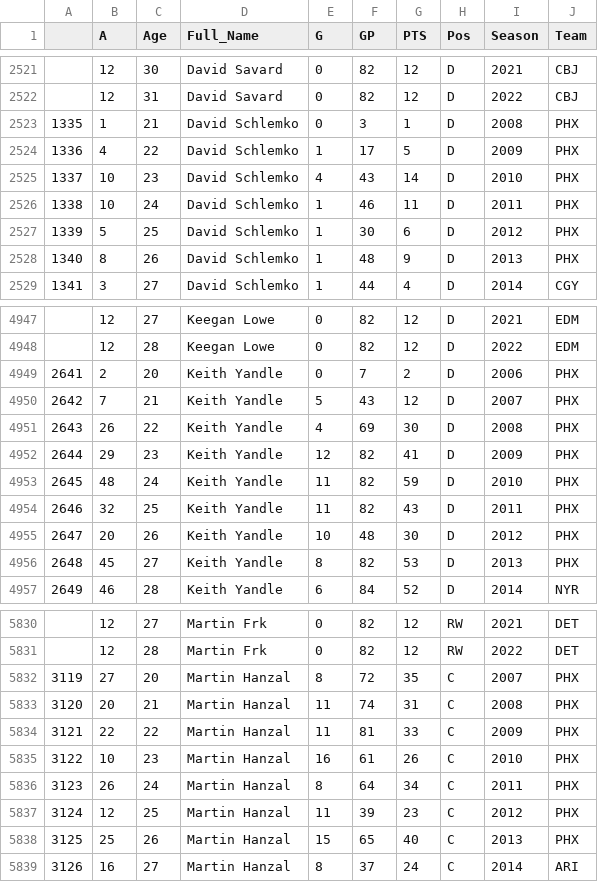
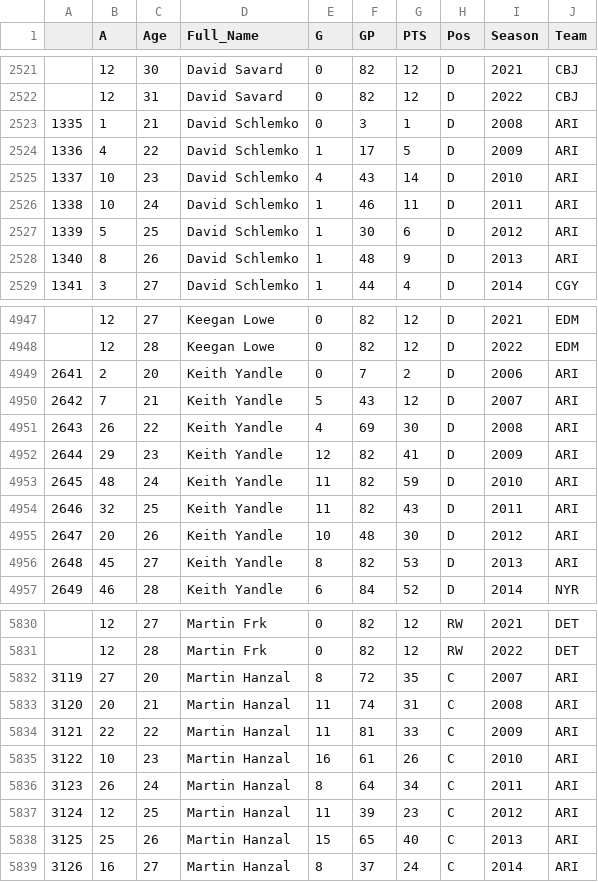
Before and after one commit to greg-smith1/hockey_rnn, a CSV file: all_current_players.csv, drawn as a sheet; only a part is shown, gaps mark what is left out; the diff covers the shown part only.

Commit message:
Add files via upload

```diff
--- a/all_current_players.csv
+++ b/all_current_players.csv
@@ -2522,8 +2522,8 @@
 ,12,31,David Savard,0,82,12,D,2022,CBJ
-1335,1,21,David Schlemko,0,3,1,D,2008,PHX
-1336,4,22,David Schlemko,1,17,5,D,2009,PHX
-1337,10,23,David Schlemko,4,43,14,D,2010,PHX
-1338,10,24,David Schlemko,1,46,11,D,2011,PHX
-1339,5,25,David Schlemko,1,30,6,D,2012,PHX
-1340,8,26,David Schlemko,1,48,9,D,2013,PHX
+1335,1,21,David Schlemko,0,3,1,D,2008,ARI
+1336,4,22,David Schlemko,1,17,5,D,2009,ARI
+1337,10,23,David Schlemko,4,43,14,D,2010,ARI
+1338,10,24,David Schlemko,1,46,11,D,2011,ARI
+1339,5,25,David Schlemko,1,30,6,D,2012,ARI
+1340,8,26,David Schlemko,1,48,9,D,2013,ARI
 1341,3,27,David Schlemko,1,44,4,D,2014,CGY
@@ -4948,10 +4948,10 @@
 ,12,28,Keegan Lowe,0,82,12,D,2022,EDM
-2641,2,20,Keith Yandle,0,7,2,D,2006,PHX
-2642,7,21,Keith Yandle,5,43,12,D,2007,PHX
-2643,26,22,Keith Yandle,4,69,30,D,2008,PHX
-2644,29,23,Keith Yandle,12,82,41,D,2009,PHX
-2645,48,24,Keith Yandle,11,82,59,D,2010,PHX
-2646,32,25,Keith Yandle,11,82,43,D,2011,PHX
-2647,20,26,Keith Yandle,10,48,30,D,2012,PHX
-2648,45,27,Keith Yandle,8,82,53,D,2013,PHX
+2641,2,20,Keith Yandle,0,7,2,D,2006,ARI
+2642,7,21,Keith Yandle,5,43,12,D,2007,ARI
+2643,26,22,Keith Yandle,4,69,30,D,2008,ARI
+2644,29,23,Keith Yandle,12,82,41,D,2009,ARI
+2645,48,24,Keith Yandle,11,82,59,D,2010,ARI
+2646,32,25,Keith Yandle,11,82,43,D,2011,ARI
+2647,20,26,Keith Yandle,10,48,30,D,2012,ARI
+2648,45,27,Keith Yandle,8,82,53,D,2013,ARI
 2649,46,28,Keith Yandle,6,84,52,D,2014,NYR
@@ -5831,9 +5831,9 @@
 ,12,28,Martin Frk,0,82,12,RW,2022,DET
-3119,27,20,Martin Hanzal,8,72,35,C,2007,PHX
-3120,20,21,Martin Hanzal,11,74,31,C,2008,PHX
-3121,22,22,Martin Hanzal,11,81,33,C,2009,PHX
-3122,10,23,Martin Hanzal,16,61,26,C,2010,PHX
-3123,26,24,Martin Hanzal,8,64,34,C,2011,PHX
-3124,12,25,Martin Hanzal,11,39,23,C,2012,PHX
-3125,25,26,Martin Hanzal,15,65,40,C,2013,PHX
+3119,27,20,Martin Hanzal,8,72,35,C,2007,ARI
+3120,20,21,Martin Hanzal,11,74,31,C,2008,ARI
+3121,22,22,Martin Hanzal,11,81,33,C,2009,ARI
+3122,10,23,Martin Hanzal,16,61,26,C,2010,ARI
+3123,26,24,Martin Hanzal,8,64,34,C,2011,ARI
+3124,12,25,Martin Hanzal,11,39,23,C,2012,ARI
+3125,25,26,Martin Hanzal,15,65,40,C,2013,ARI
 3126,16,27,Martin Hanzal,8,37,24,C,2014,ARI
```
Also changed, not shown: 9 edited cells elsewhere in this file.
